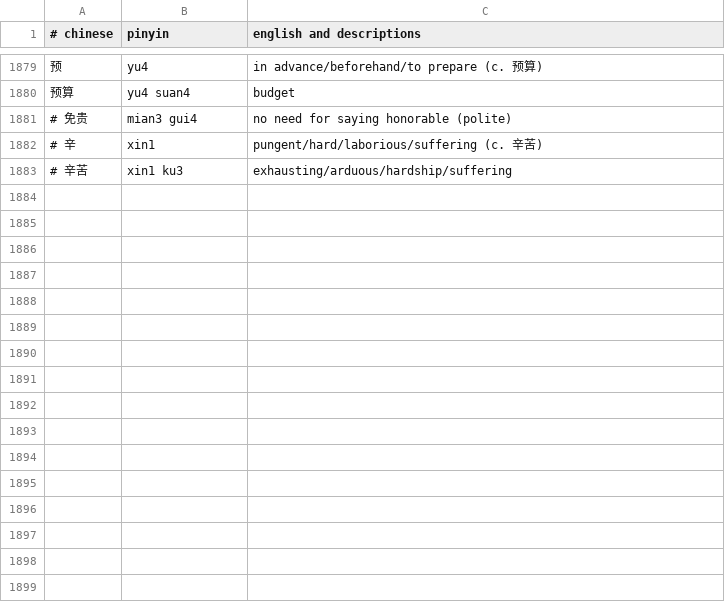
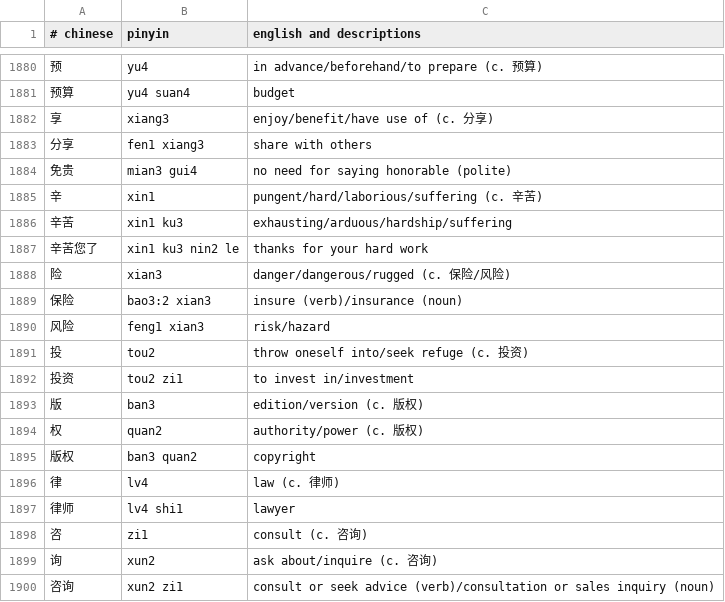
Before and after one commit to nickrusso42518/zhong, a CSV file: inputs/default.csv, drawn as a sheet; only a part is shown, gaps mark what is left out; the diff covers the shown part only.

Commit message:
words [ci skip]

```diff
--- a/inputs/default.csv
+++ b/inputs/default.csv
@@ -1880,4 +1881,20 @@
 预算,yu4 suan4,budget
-# 免贵,mian3 gui4,no need for saying honorable (polite)
-# 辛,xin1,pungent/hard/laborious/suffering (c. 辛苦)
-# 辛苦,xin1 ku3,exhausting/arduous/hardship/suffering
+享,xiang3,enjoy/benefit/have use of (c. 分享)
+分享,fen1 xiang3,share with others
+免贵,mian3 gui4,no need for saying honorable (polite)
+辛,xin1,pungent/hard/laborious/suffering (c. 辛苦)
+辛苦,xin1 ku3,exhausting/arduous/hardship/suffering
+辛苦您了,xin1 ku3 nin2 le,thanks for your hard work
+险,xian3,danger/dangerous/rugged (c. 保险/风险)
+保险,bao3:2 xian3,insure (verb)/insurance (noun)
+风险,feng1 xian3,risk/hazard
+投,tou2,throw oneself into/seek refuge (c. 投资)
+投资,tou2 zi1,to invest in/investment
+版,ban3,edition/version (c. 版权)
+权,quan2,authority/power (c. 版权)
+版权,ban3 quan2,copyright
+律,lv4,law (c. 律师)
+律师,lv4 shi1,lawyer
+咨,zi1,consult (c. 咨询)
+询,xun2,ask about/inquire (c. 咨询)
+咨询,xun2 zi1,consult or seek advice (verb)/consultation or sales inquiry (noun)
```
Also changed, not shown: 28 added rows, 2 removed rows and 7 edited cells elsewhere in this file.
